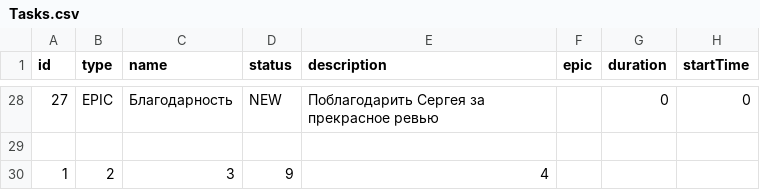
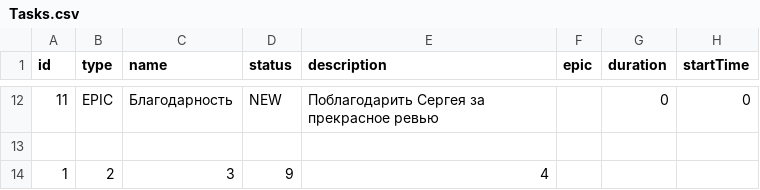
Before and after one commit to SugarFoxy/java-kanban, a CSV file: resources/Tasks.csv, drawn as a sheet; only a part is shown, gaps mark what is left out; the diff covers the shown part only.

```diff
--- a/resources/Tasks.csv
+++ b/resources/Tasks.csv
@@ -28,2 +12,2 @@ id,type,name,status,description,epic,duration,startTime
-27,EPIC,Благодарность,NEW,Поблагодарить Сергея за прекрасное ревью,,0,0,
+11,EPIC,Благодарность,NEW,Поблагодарить Сергея за прекрасное ревью,,0,0,
 
```
Also changed, not shown: 16 removed rows and 21 edited cells elsewhere in this file, target/classes/Tasks.csv, 14 other files.
